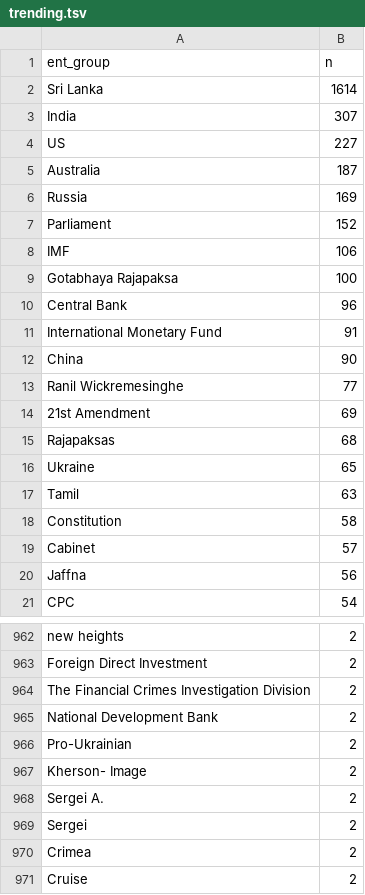
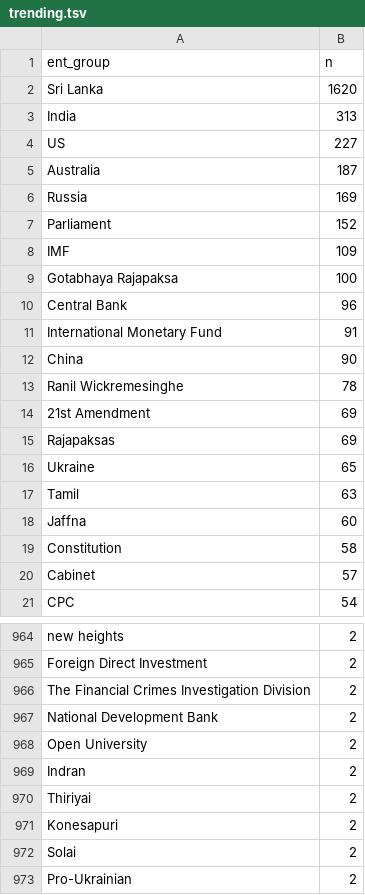
Before and after one commit to nuuuwan/news_lk2, a TSV file: trending.tsv, drawn as a sheet; only a part is shown, gaps mark what is left out; the shorter side is filled out with more unchanged rows; the diff covers the shown part only.

```diff
--- a/trending.tsv
+++ b/trending.tsv
@@ -1,4 +1,4 @@
 ent_group	n
-Sri Lanka	1614
-India	307
+Sri Lanka	1620
+India	313
 US	227
@@ -7,3 +7,3 @@ Russia	169
 Parliament	152
-IMF	106
+IMF	109
 Gotabhaya Rajapaksa	100
@@ -12,10 +12,10 @@ International Monetary Fund	91
 China	90
-Ranil Wickremesinghe	77
+Ranil Wickremesinghe	78
 21st Amendment	69
-Rajapaksas	68
+Rajapaksas	69
 Ukraine	65
 Tamil	63
+Jaffna	60
 Constitution	58
 Cabinet	57
-Jaffna	56
 CPC	54
@@ -965,2 +967,7 @@ The Financial Crimes Investigation Division	2
 National Development Bank	2
+Open University	2
+Indran	2
+Thiriyai	2
+Konesapuri	2
+Solai	2
 Pro-Ukrainian	2
```
Also changed, not shown: 55 added rows and 14 removed rows elsewhere in this file, 6 other files.
